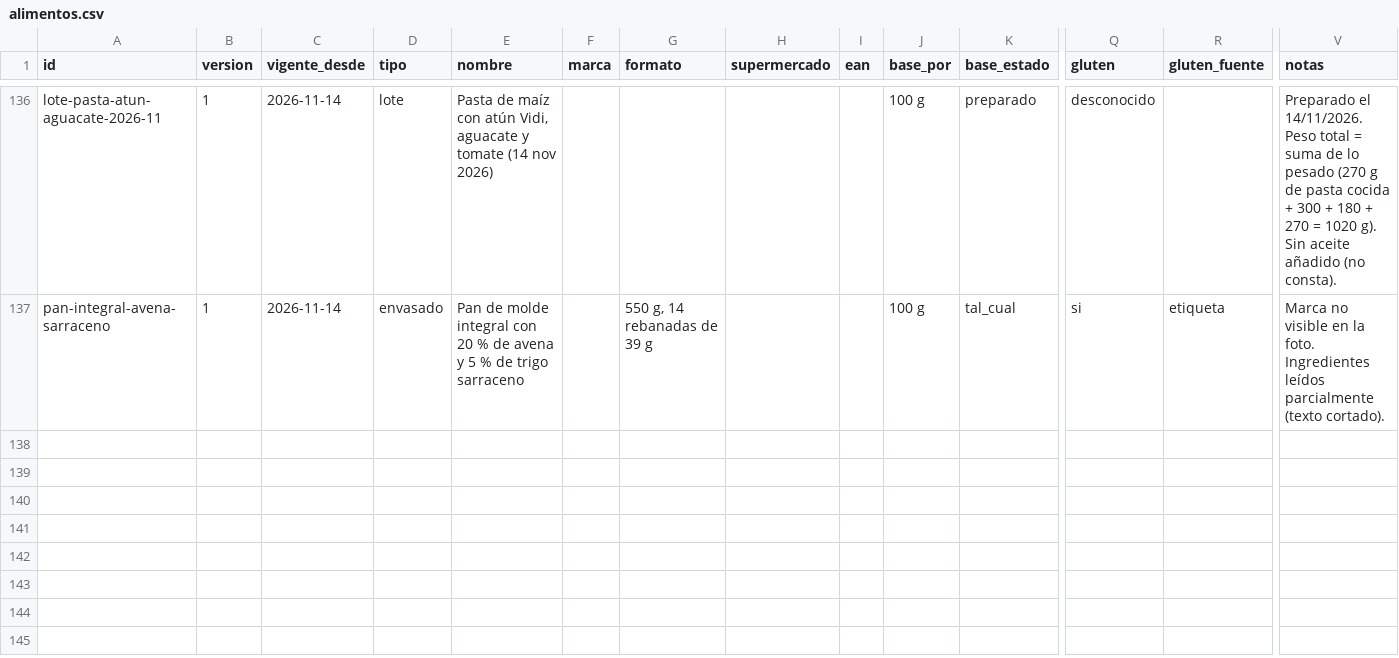
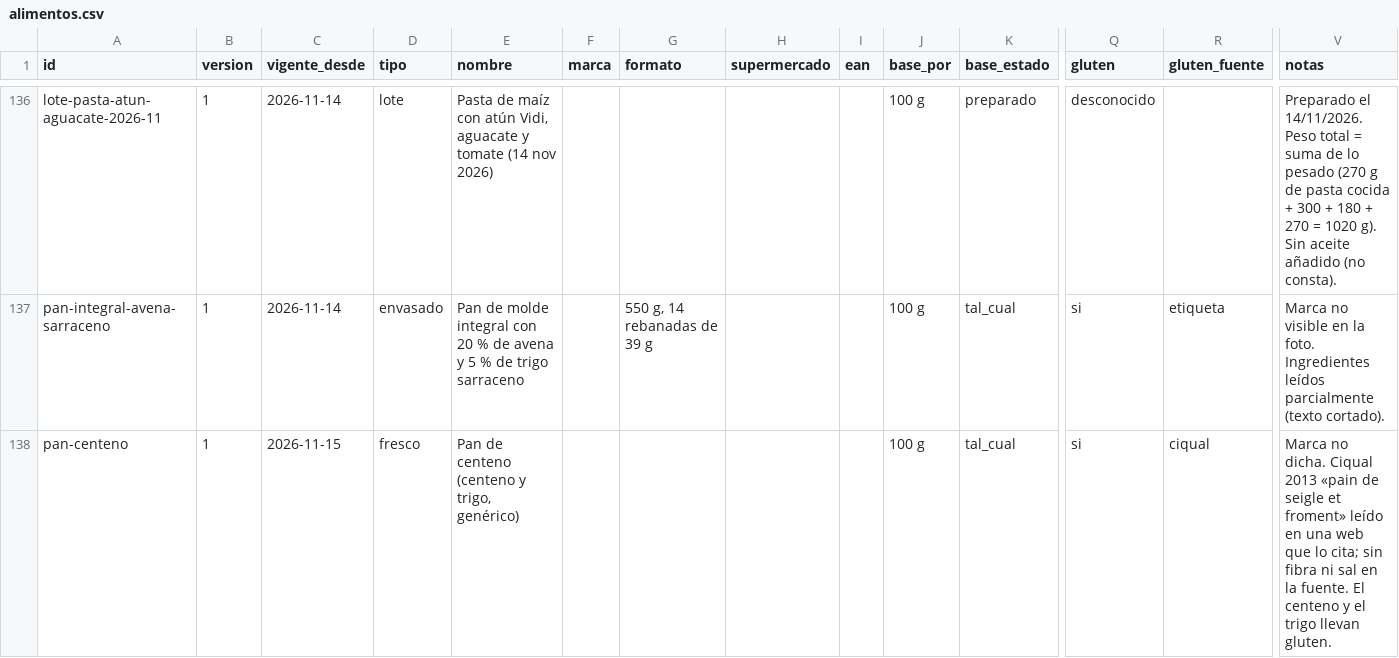
Before and after one commit to DreiSup/salud, a CSV file: datos/alimentos.csv, drawn as a sheet; only a part is shown, gaps mark what is left out; rows hold the shown columns only; the diff names each change by its address in the sheet, - before the commit and + after, or states it on an @@ line.

```diff
--- a/datos/alimentos.csv
+++ b/datos/alimentos.csv
+row 138: pan-centeno | 1 | 2026-11-15 | fresco | Pan de centeno (centeno y trigo, genérico) |  |  |  |  | 100 g | tal_cual | si | ciqual | Marca no dicha. Ciqual 2013 «pain de seigle et froment» leído en una web que lo cita; sin fibra ni sal en la fuente. El centeno y el trigo llevan gluten.
```
Also changed, not shown: datos/comida_items.csv, datos/comidas.csv, 3 other files.
